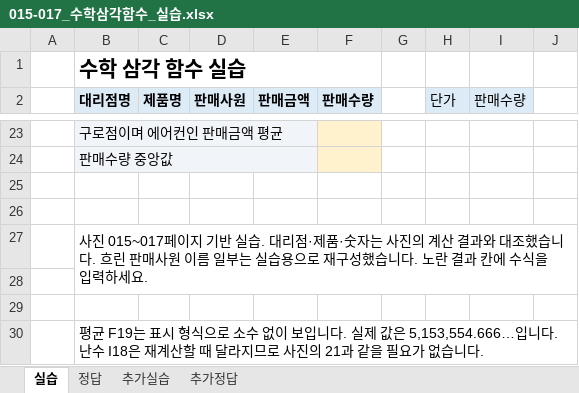
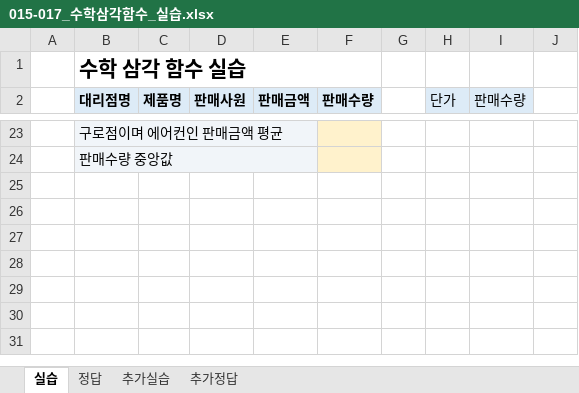
Before and after one commit to najongjine/CompUse2nd, an Excel workbook: 교재/엑셀교재v2/015-017_수학삼각함수_실습.xlsx, sheet 실습, drawn as a sheet; only a part is shown, gaps mark what is left out; values as stored, in another font and other column widths than the file's, no borders; the diff names each change by its address in the sheet, - before the commit and + after, or states it on an @@ line.

```diff
--- a/교재/엑셀교재v2/015-017_수학삼각함수_실습.xlsx (sheet 실습)
+++ b/교재/엑셀교재v2/015-017_수학삼각함수_실습.xlsx (sheet 실습)
-row 25: (empty)
-row 26: (empty)
-row 27:  | 사진 015~017페이지 기반 실습. 대리점·제품·숫자는 사진의 계산 결과와 대조했습니다. 흐린 판매사원 이름 일부는 실습용으로 재구성했습니다. 노란 결과 칸에 수식을 입력하세요.
-row 28: (empty)
-row 29: (empty)
-row 30:  | 평균 F19는 표시 형식으로 소수 없이 보입니다. 실제 값은 5,153,554.666…입니다. 난수 I18은 재계산할 때 달라지므로 사진의 21과 같을 필요가 없습니다.
```
Also changed, not shown: sheet 정답, 9 other files.
